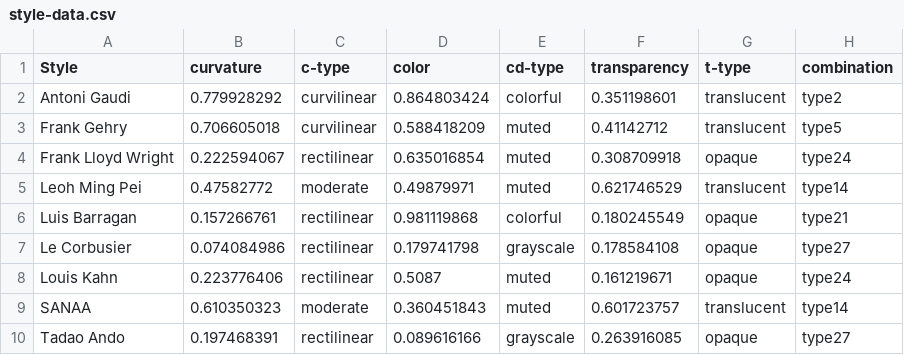
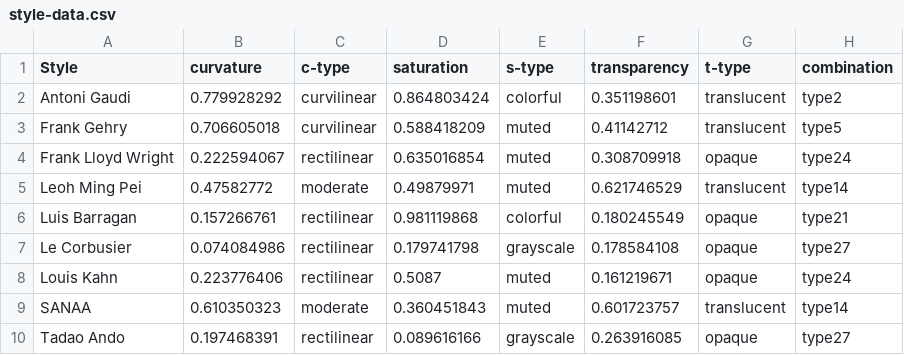
Before and after one commit to lucyoo0901/Architectural-style, a CSV file: style-data.csv, drawn as a sheet; the diff names each change by its address in the sheet, - before the commit and + after, or states it on an @@ line.

Commit message:
Add files via upload

```diff
--- a/style-data.csv
+++ b/style-data.csv
-D1: color
+D1: saturation
-E1: cd-type
+E1: s-type
```
